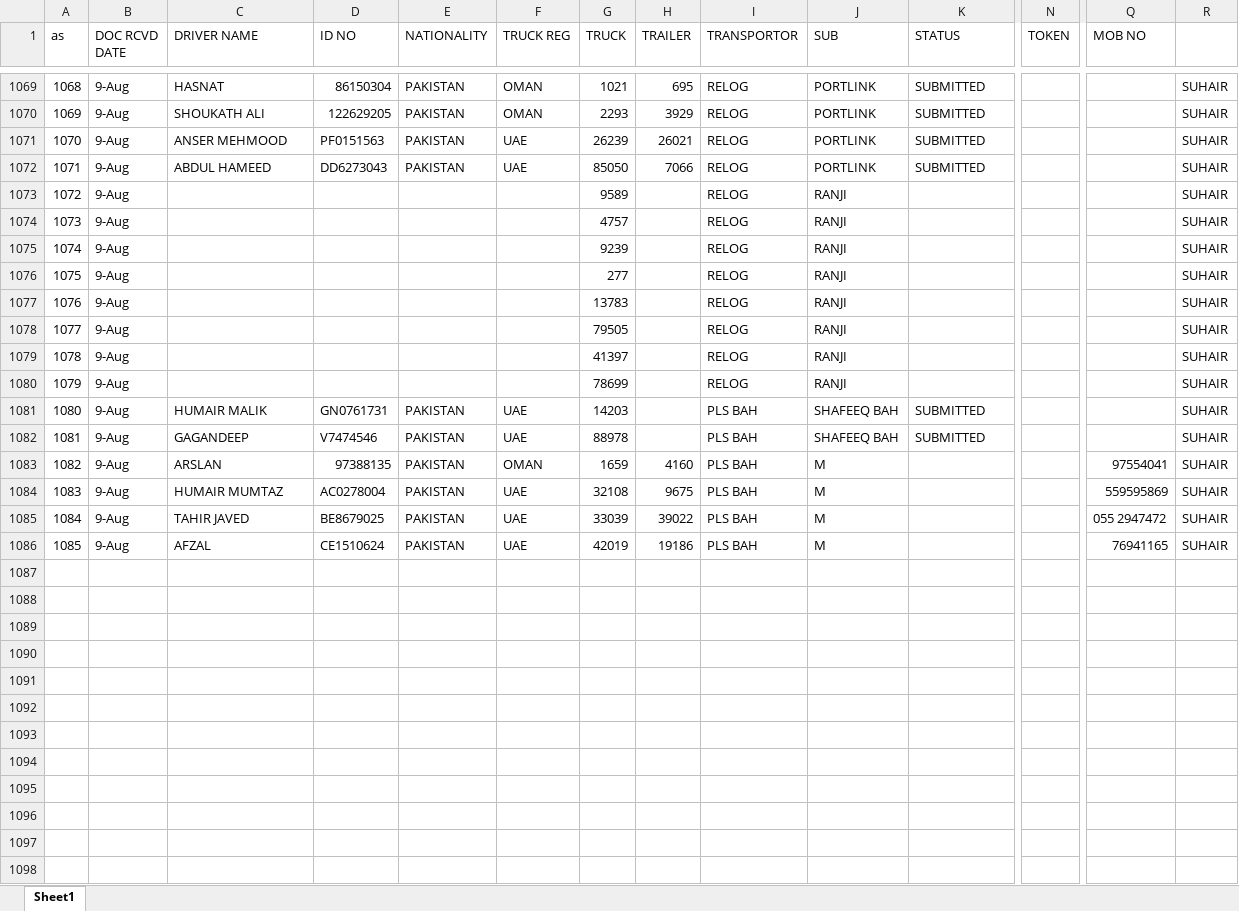
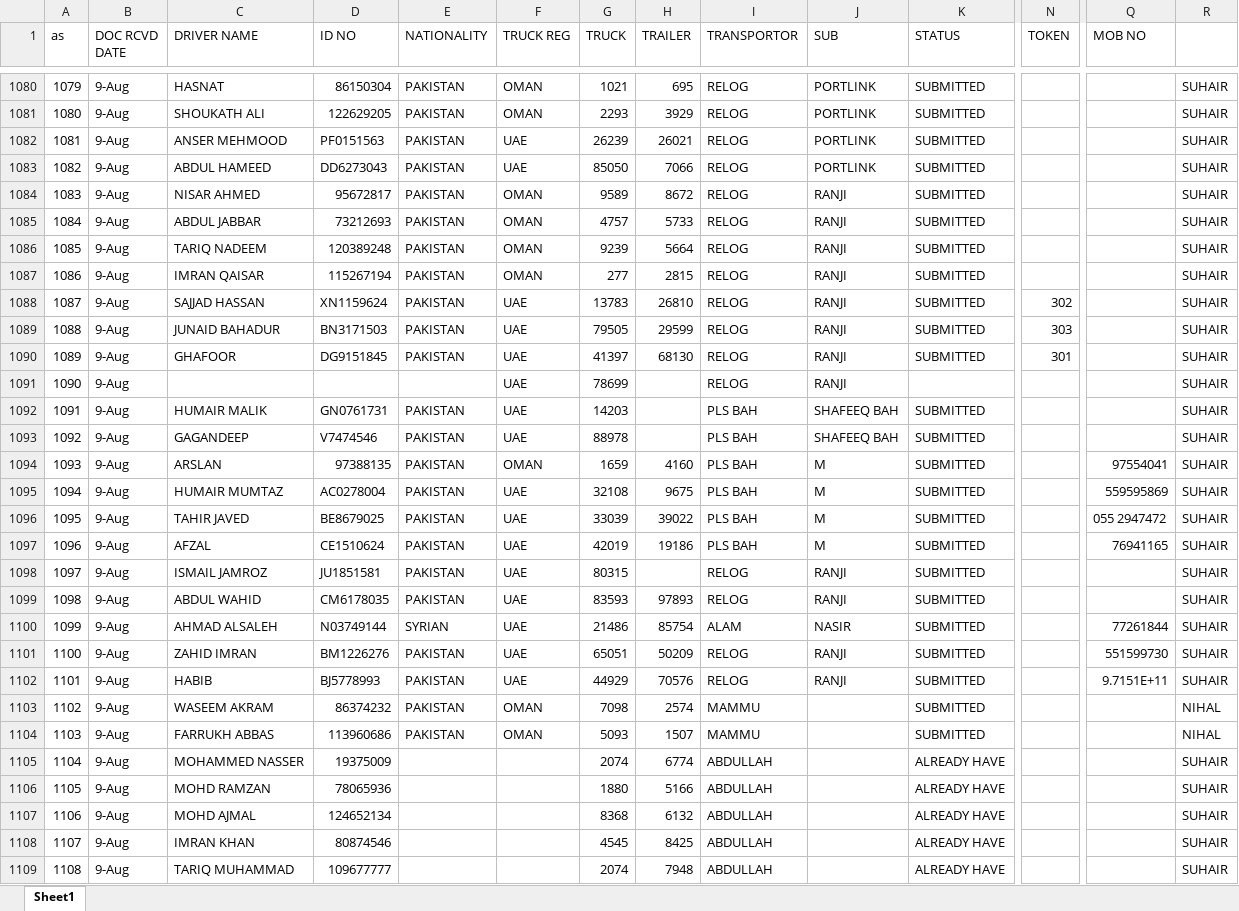
Before and after one commit to connectharundas/global-pacific-truck-search, an Excel workbook: data/sampledata.xlsx, sheet Sheet1, drawn as a sheet; only a part is shown, gaps mark what is left out; values as stored, in another font and other column widths than the file's, no cell formats; removed rows and columns are numbered as before the commit, all else as after; rows hold the shown columns only; the diff covers the shown part only; the diff names each change by its address in the sheet, - before the commit and + after, or states it on an @@ line.

Commit message:
9 10pm

```diff
--- a/data/sampledata.xlsx (sheet Sheet1)
+++ b/data/sampledata.xlsx (sheet Sheet1)
@@ column A (as) renumbered between rows 876 and 1097 @@
-row 1073: 1072 | 9-Aug |  |  |  |  | 9589 |  | RELOG | RANJI |  |  |  | SUHAIR
-row 1074: 1073 | 9-Aug |  |  |  |  | 4757 |  | RELOG | RANJI |  |  |  | SUHAIR
-row 1075: 1074 | 9-Aug |  |  |  |  | 9239 |  | RELOG | RANJI |  |  |  | SUHAIR
-row 1076: 1075 | 9-Aug |  |  |  |  | 277 |  | RELOG | RANJI |  |  |  | SUHAIR
-row 1077: 1076 | 9-Aug |  |  |  |  | 13783 |  | RELOG | RANJI |  |  |  | SUHAIR
-row 1078: 1077 | 9-Aug |  |  |  |  | 79505 |  | RELOG | RANJI |  |  |  | SUHAIR
-row 1079: 1078 | 9-Aug |  |  |  |  | 41397 |  | RELOG | RANJI |  |  |  | SUHAIR
+row 1084: 1083 | 9-Aug | NISAR AHMED | 95672817 | PAKISTAN | OMAN | 9589 | 8672 | RELOG | RANJI | SUBMITTED |  |  | SUHAIR
+row 1085: 1084 | 9-Aug | ABDUL JABBAR | 73212693 | PAKISTAN | OMAN | 4757 | 5733 | RELOG | RANJI | SUBMITTED |  |  | SUHAIR
+row 1086: 1085 | 9-Aug | TARIQ NADEEM | 120389248 | PAKISTAN | OMAN | 9239 | 5664 | RELOG | RANJI | SUBMITTED |  |  | SUHAIR
+row 1087: 1086 | 9-Aug | IMRAN QAISAR | 115267194 | PAKISTAN | OMAN | 277 | 2815 | RELOG | RANJI | SUBMITTED |  |  | SUHAIR
+row 1088: 1087 | 9-Aug | SAJJAD HASSAN | XN1159624 | PAKISTAN | UAE | 13783 | 26810 | RELOG | RANJI | SUBMITTED | 302 |  | SUHAIR
+row 1089: 1088 | 9-Aug | JUNAID BAHADUR | BN3171503 | PAKISTAN | UAE | 79505 | 29599 | RELOG | RANJI | SUBMITTED | 303 |  | SUHAIR
+row 1090: 1089 | 9-Aug | GHAFOOR | DG9151845 | PAKISTAN | UAE | 41397 | 68130 | RELOG | RANJI | SUBMITTED | 301 |  | SUHAIR
-F1091 (TRUCK REG): (empty)
+F1091 (TRUCK REG): UAE
-K1094:K1097 (STATUS): (empty)
+K1094:K1097 (STATUS): SUBMITTED
+row 1098: 1097 | 9-Aug | ISMAIL JAMROZ | JU1851581 | PAKISTAN | UAE | 80315 |  | RELOG | RANJI | SUBMITTED |  |  | SUHAIR
+row 1099: 1098 | 9-Aug | ABDUL WAHID | CM6178035 | PAKISTAN | UAE | 83593 | 97893 | RELOG | RANJI | SUBMITTED |  |  | SUHAIR
+row 1100: 1099 | 9-Aug | AHMAD ALSALEH | N03749144 | SYRIAN | UAE | 21486 | 85754 | ALAM | NASIR | SUBMITTED |  | 77261844 | SUHAIR
+row 1101: 1100 | 9-Aug | ZAHID IMRAN | BM1226276 | PAKISTAN | UAE | 65051 | 50209 | RELOG | RANJI | SUBMITTED |  | 551599730 | SUHAIR
+row 1102: 1101 | 9-Aug | HABIB | BJ5778993 | PAKISTAN | UAE | 44929 | 70576 | RELOG | RANJI | SUBMITTED |  | 9.7151E+11 | SUHAIR
+row 1103: 1102 | 9-Aug | WASEEM AKRAM | 86374232 | PAKISTAN | OMAN | 7098 | 2574 | MAMMU |  | SUBMITTED |  |  | NIHAL
+row 1104: 1103 | 9-Aug | FARRUKH ABBAS | 113960686 | PAKISTAN | OMAN | 5093 | 1507 | MAMMU |  | SUBMITTED |  |  | NIHAL
+row 1105: 1104 | 9-Aug | MOHAMMED NASSER | 19375009 |  |  | 2074 | 6774 | ABDULLAH |  | ALREADY HAVE |  |  | SUHAIR
+row 1106: 1105 | 9-Aug | MOHD RAMZAN | 78065936 |  |  | 1880 | 5166 | ABDULLAH |  | ALREADY HAVE |  |  | SUHAIR
+row 1107: 1106 | 9-Aug | MOHD AJMAL | 124652134 |  |  | 8368 | 6132 | ABDULLAH |  | ALREADY HAVE |  |  | SUHAIR
+row 1108: 1107 | 9-Aug | IMRAN KHAN | 80874546 |  |  | 4545 | 8425 | ABDULLAH |  | ALREADY HAVE |  |  | SUHAIR
+row 1109: 1108 | 9-Aug | TARIQ MUHAMMAD | 109677777 |  |  | 2074 | 7948 | ABDULLAH |  | ALREADY HAVE |  |  | SUHAIR
```
Also changed, not shown: 61 added rows, 2 removed rows and 245 edited cells elsewhere in this sheet, cell formats.
